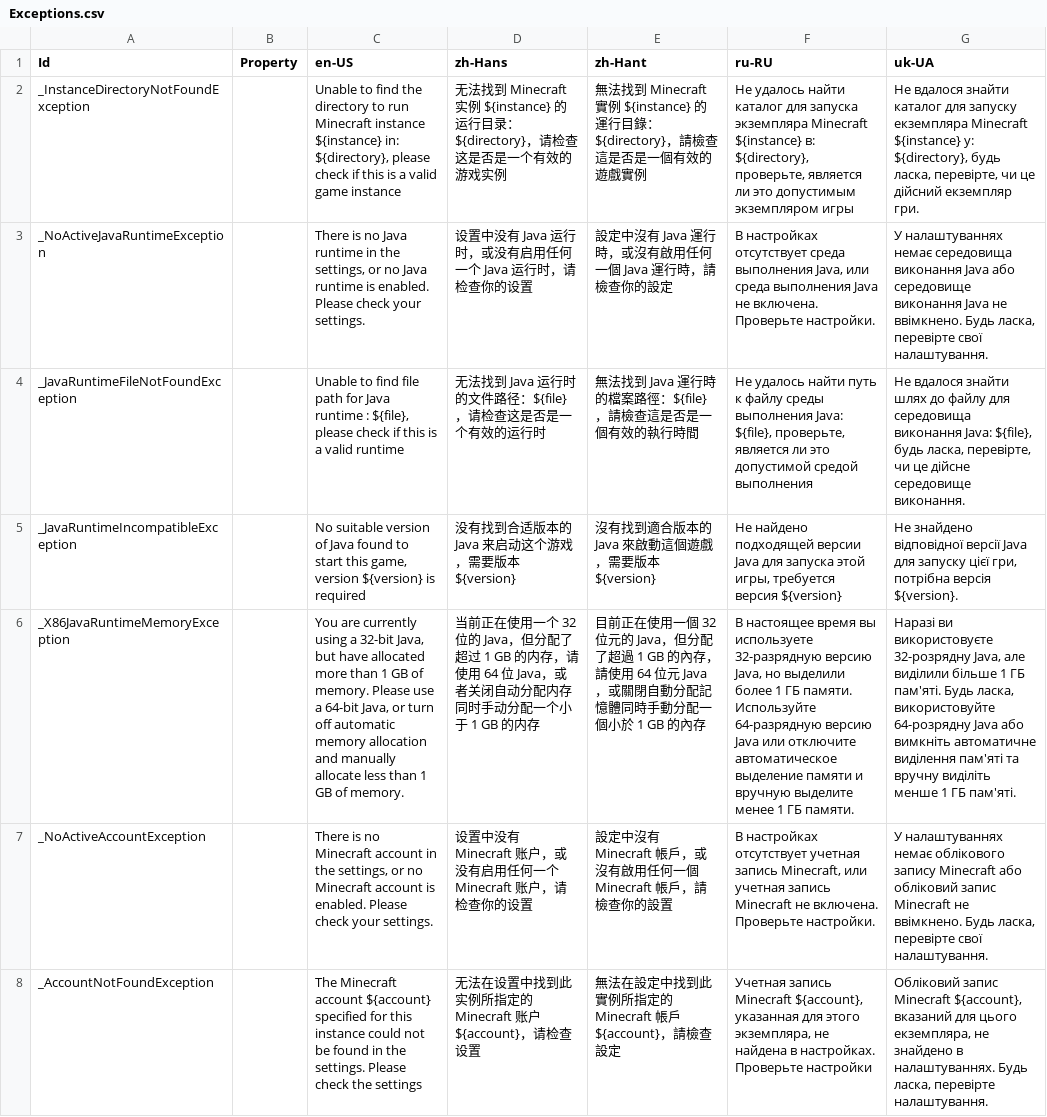
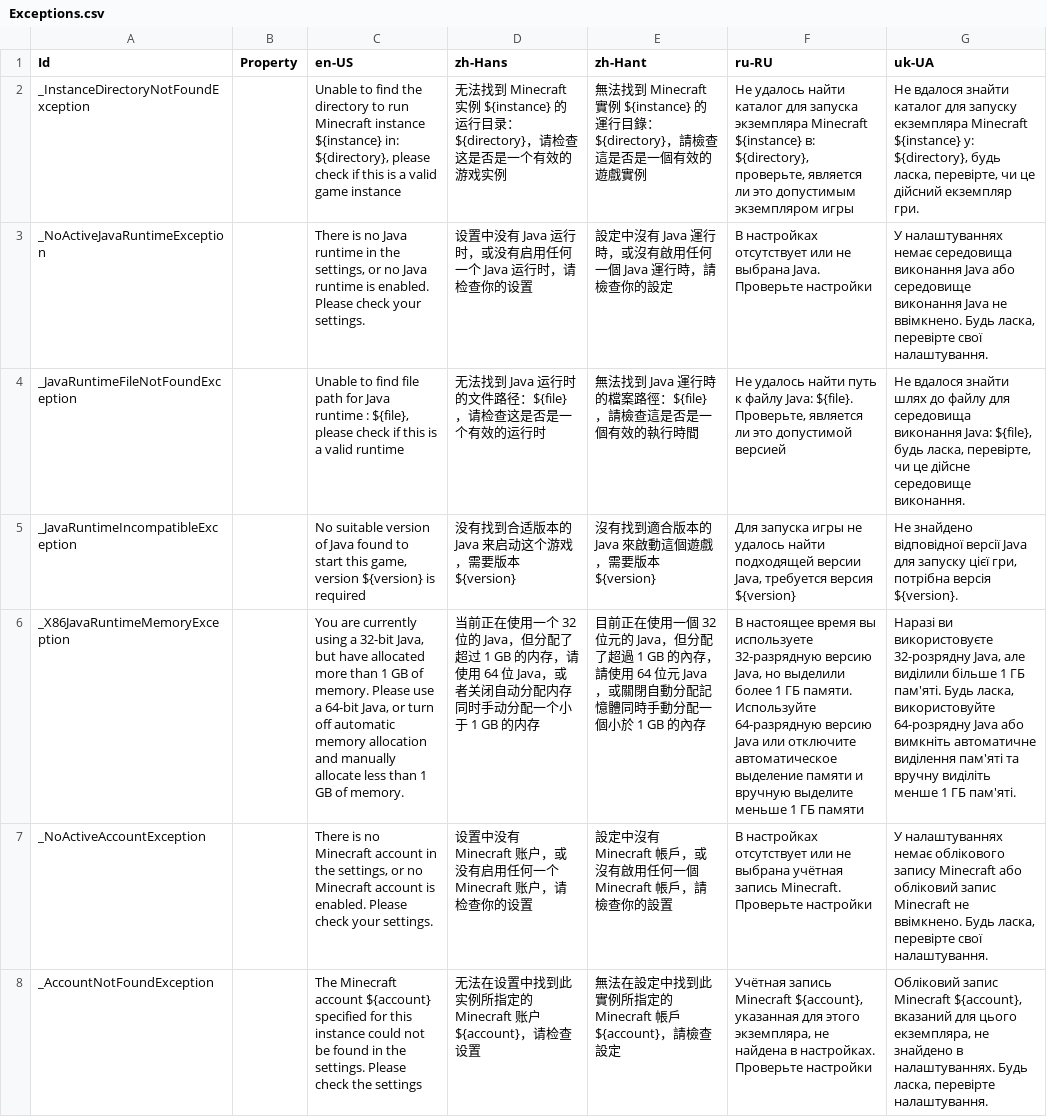
Before and after one commit to Xcube-Studio/FluentLauncher.Infra.Localization, a CSV file: Views/Exceptions.csv, drawn as a sheet; only a part is shown; the diff covers the shown part only; the diff names each change by its address in the sheet, - before the commit and + after, or states it on an @@ line.

Commit message:
Update Exceptions.csv

```diff
--- a/Views/Exceptions.csv
+++ b/Views/Exceptions.csv
-F3 (ru-RU): …настройках отсутствует среда выполнения Java, или среда выполнения Java не включена. Проверьте настройки.
+F3 (ru-RU): …настройках отсутствует или не выбрана Java. Проверьте настройки
-F4 (ru-RU): …к файлу среды выполнения Java: ${file}, проверьте, является ли это допустимой средой выполнения
+F4 (ru-RU): …к файлу Java: ${file}. Проверьте, является ли это допустимой версией
-F5 (ru-RU): Не найдено подходящей версии Java для запуска этой игры, требуется версия…
+F5 (ru-RU): Для запуска игры не удалось найти подходящей версии Java, требуется версия…
-F6 (ru-RU): …вручную выделите менее 1 ГБ памяти.
+F6 (ru-RU): …вручную выделите меньше 1 ГБ памяти
-F7 (ru-RU): …настройках отсутствует учетная запись Minecraft, или учетная запись Minecraft не включена. Проверьте настройки.
+F7 (ru-RU): …настройках отсутствует или не выбрана учётная запись Minecraft. Проверьте настройки
-F8 (ru-RU): Учетная запись Minecraft…
+F8 (ru-RU): Учётная запись Minecraft…
```
Also changed, not shown: 4 edited cells elsewhere in this file.
